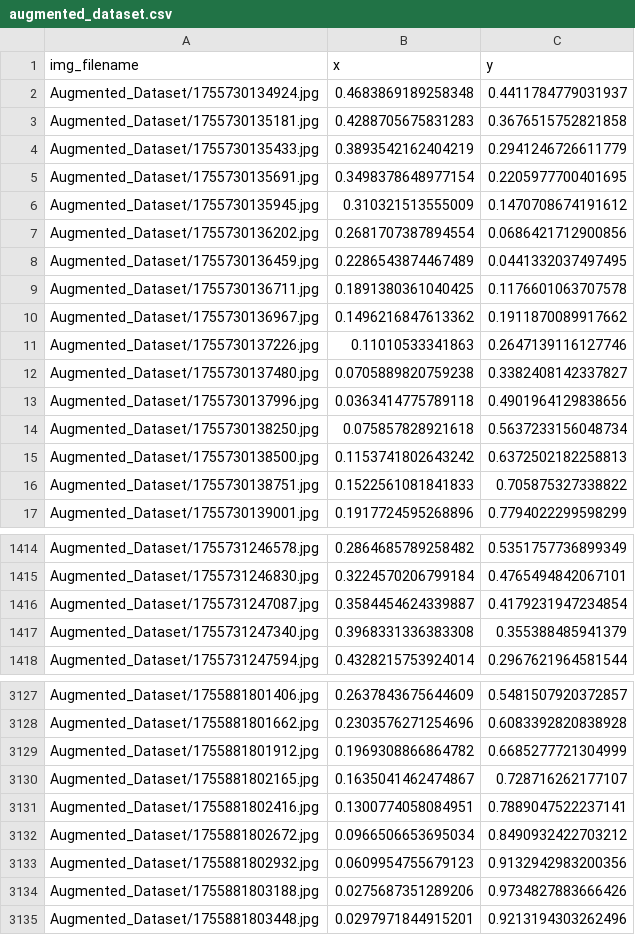
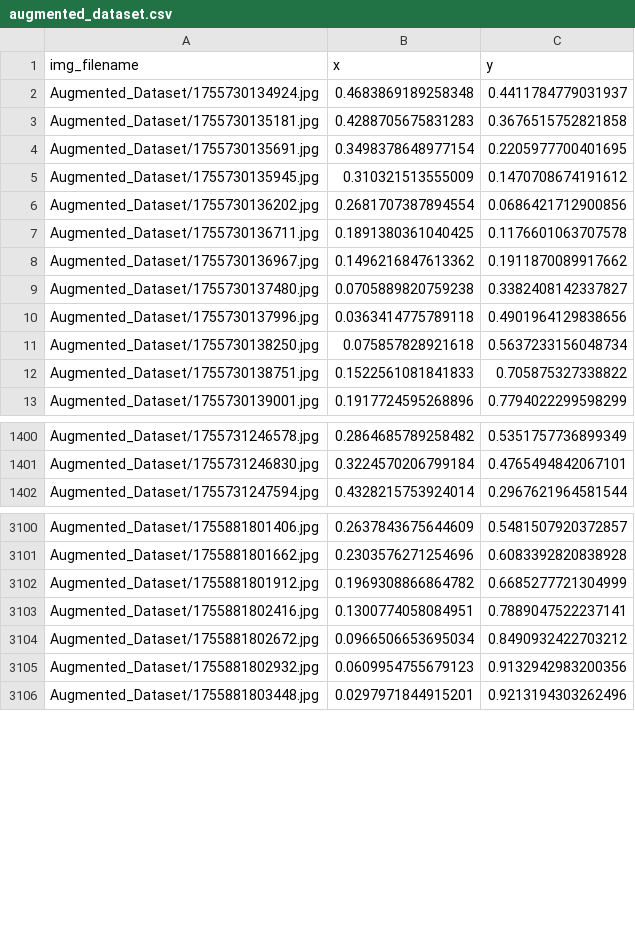
Before and after one commit to eliottvalette/Eye-Tracker, a CSV file: augmented_dataset.csv, drawn as a sheet; only a part is shown, gaps mark what is left out; the diff covers the shown part only; the diff names each change by its address in the sheet, - before the commit and + after, or states it on an @@ line.

```diff
--- a/augmented_dataset.csv
+++ b/augmented_dataset.csv
-row 4: Augmented_Dataset/1755730135433.jpg | 0.3893542162404219 | 0.2941246726611779
-row 8: Augmented_Dataset/1755730136459.jpg | 0.2286543874467489 | 0.0441332037497495
-row 11: Augmented_Dataset/1755730137226.jpg | 0.11010533341863 | 0.2647139116127746
-row 15: Augmented_Dataset/1755730138500.jpg | 0.1153741802643242 | 0.6372502182258813
-row 1416: Augmented_Dataset/1755731247087.jpg | 0.3584454624339887 | 0.4179231947234854
-row 1417: Augmented_Dataset/1755731247340.jpg | 0.3968331336383308 | 0.355388485941379
-row 3130: Augmented_Dataset/1755881802165.jpg | 0.1635041462474867 | 0.728716262177107
-row 3134: Augmented_Dataset/1755881803188.jpg | 0.0275687351289206 | 0.9734827883666426
```
Also changed, not shown: 37 removed rows elsewhere in this file, dataset.csv, predictions.csv, 5 other files.
